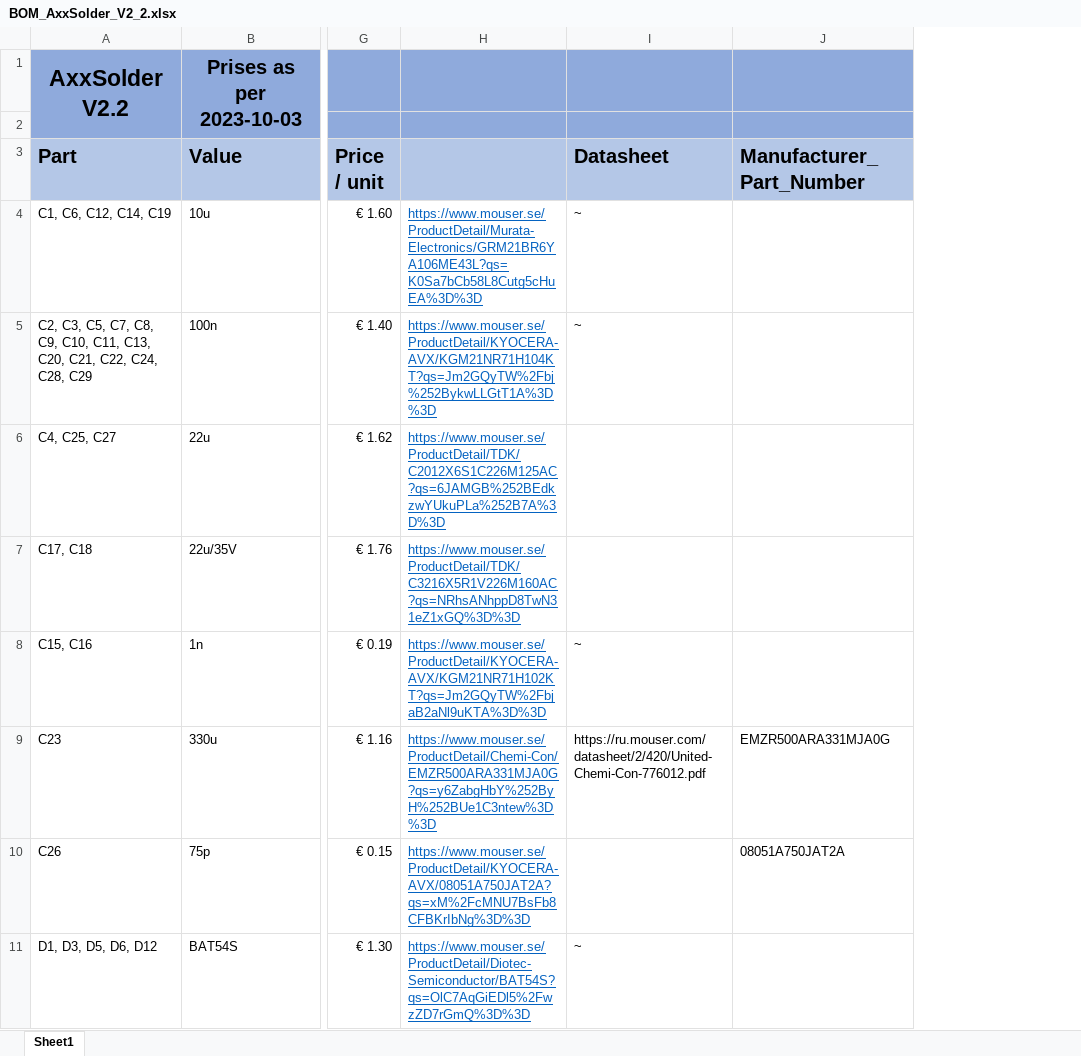
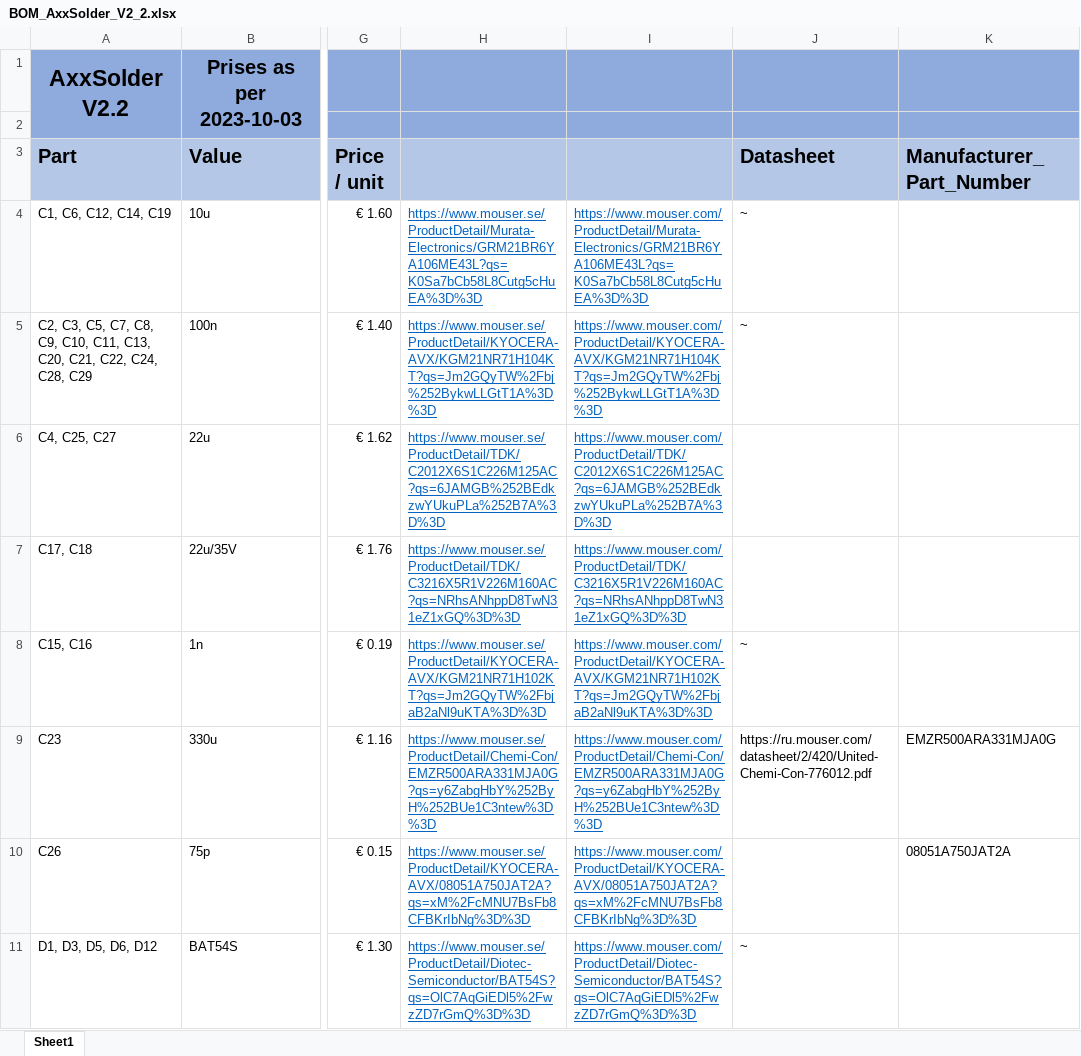
Before and after one commit to ITGuyFromIA2/AxxSolder_hw, an Excel workbook: bom/BOM_AxxSolder_V2_2.xlsx, sheet Sheet1, drawn as a sheet; only a part is shown, gaps mark what is left out; values as stored, in another font and other column widths than the file's, no borders; the diff names each change by its address in the sheet, - before the commit and + after, or states it on an @@ line.

Commit message:
Update BOM_AxxSolder_V2_2.xlsx

```diff
--- a/bom/BOM_AxxSolder_V2_2.xlsx (sheet Sheet1)
+++ b/bom/BOM_AxxSolder_V2_2.xlsx (sheet Sheet1)
+column I, rows 4-11: https://www.mouser.com/ProductDetail/Murata-Electronics/GRM21BR6YA106ME43L?qs=K0Sa7bCb58L8Cutg5cHuEA%3D%3D | https://www.mouser.com/ProductDetail/KYOCERA-AVX/KGM21NR71H104KT?qs=Jm2GQyTW%2Fbj%252BykwLLGtT1A%3D%3D | https://www.mouser.com/ProductDetail/TDK/C2012X6S1C226M125AC?qs=6JAMGB%252BEdkzwYUkuPLa%252B7A%3D%3D | https://www.mouser.com/ProductDetail/TDK/C3216X5R1V226M160AC?qs=NRhsANhppD8TwN31eZ1xGQ%3D%3D | https://www.mouser.com/ProductDetail/KYOCERA-AVX/KGM21NR71H102KT?qs=Jm2GQyTW%2FbjaB2aNl9uKTA%3D%3D | https://www.mouser.com/ProductDetail/Chemi-Con/EMZR500ARA331MJA0G?qs=y6ZabgHbY%252ByH%252BUe1C3ntew%3D%3D | https://www.mouser.com/ProductDetail/KYOCERA-AVX/08051A750JAT2A?qs=xM%2FcMNU7BsFb8CFBKrIbNg%3D%3D | https://www.mouser.com/ProductDetail/Diotec-Semiconductor/BAT54S?qs=OlC7AqGiEDl5%2FwzZD7rGmQ%3D%3D
```
